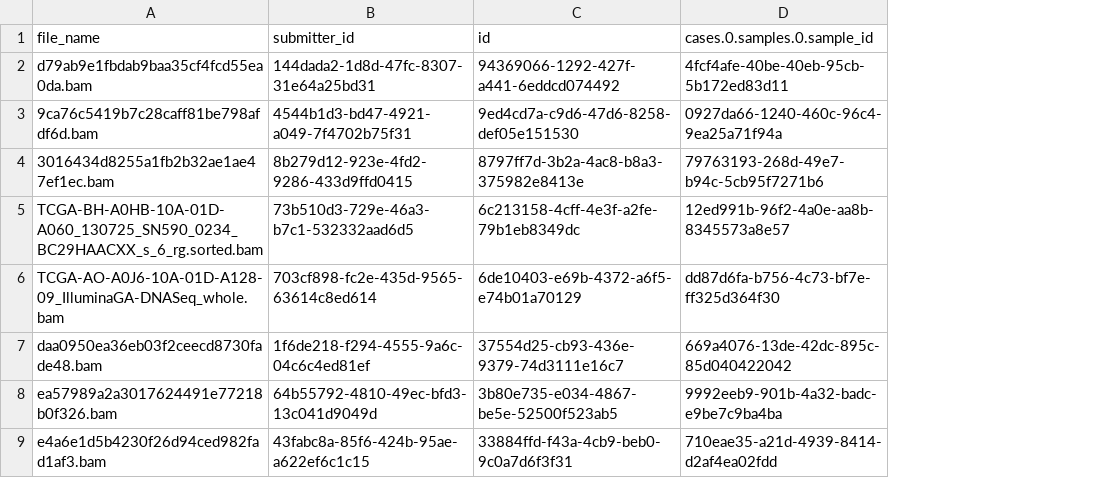
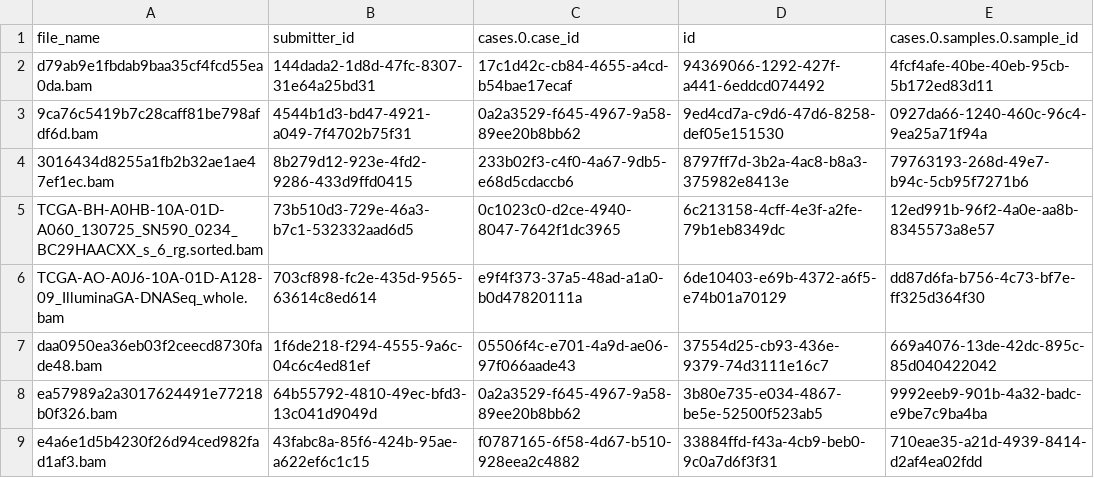
Before and after one commit to olopade-lab/query-gdc, a TSV file: result.tsv, drawn as a sheet; only a part is shown; the diff names each change by its address in the sheet, - before the commit and + after, or states it on an @@ line.

Commit message:
Return case id instead of submitter id

```diff
--- a/result.tsv
+++ b/result.tsv
+column C (cases.0.case_id), rows 2-9: 17c1d42c-cb84-4655-a4cd-b54bae17ecaf | 0a2a3529-f645-4967-9a58-89ee20b8bb62 | 233b02f3-c4f0-4a67-9db5-e68d5cdaccb6 | 0c1023c0-d2ce-4940-8047-7642f1dc3965 | e9f4f373-37a5-48ad-a1a0-b0d47820111a | 05506f4c-e701-4a9d-ae06-97f066aade43 | 0a2a3529-f645-4967-9a58-89ee20b8bb62 | f0787165-6f58-4d67-b510-928eea2c4882
```
Also changed, not shown: 3 other files.
